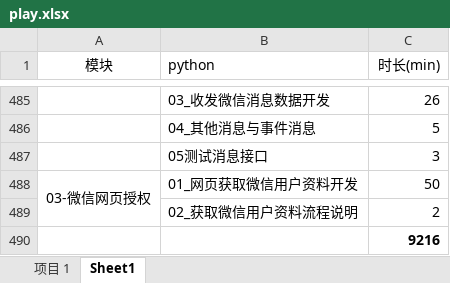
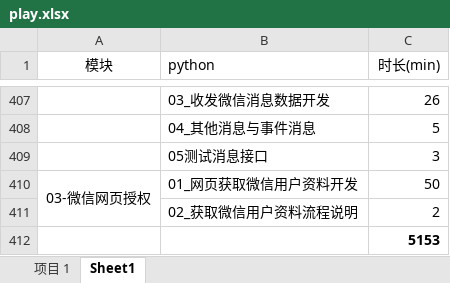
Before and after one commit to wawawawawawawawawawa/My_Python_Practise, an Excel workbook: play/play.xlsx, sheet Sheet1, drawn as a sheet; only a part is shown, gaps mark what is left out; values as stored, in another font and other column widths than the file's, no borders; addresses are those after the commit; the diff covers the shown part only; the diff names each change by its address in the sheet, - before the commit and + after, or states it on an @@ line.

```diff
--- a/play/play.xlsx (sheet Sheet1)
+++ b/play/play.xlsx (sheet Sheet1)
-C412 (时长(min)): 9216
+C412 (时长(min)): 5153
```
Also changed, not shown: 78 removed rows elsewhere in this sheet, sheet 项目 1, 24 other files.
